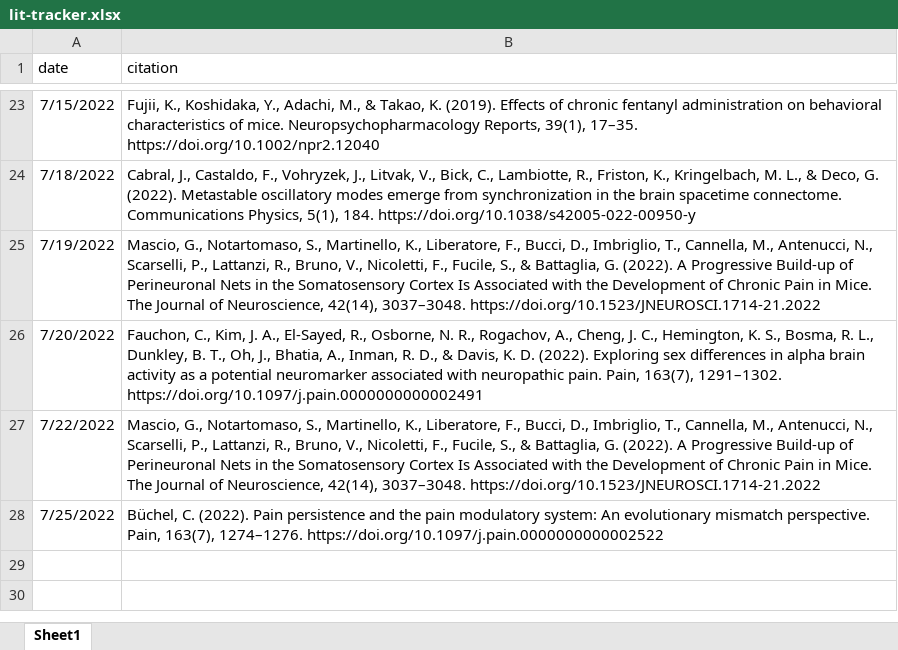
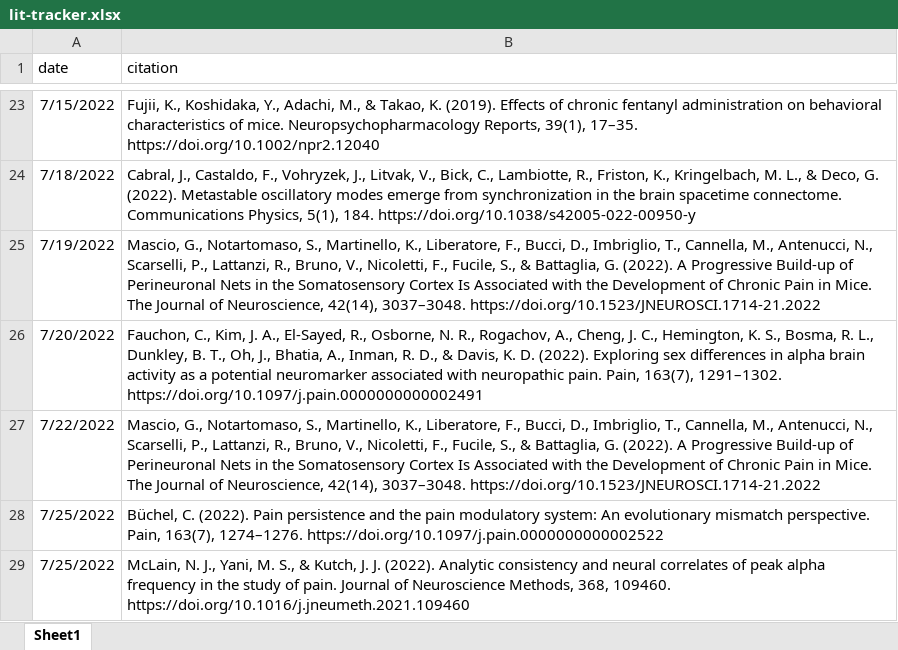
Before and after one commit to mkmiecik14/lit-tracker, an Excel workbook: lit-tracker.xlsx, sheet Sheet1, drawn as a sheet; only a part is shown, gaps mark what is left out; values as stored, in another font and other column widths than the file's, no borders; the diff names each change by its address in the sheet, - before the commit and + after, or states it on an @@ line.

Commit message:
daily update

```diff
--- a/lit-tracker.xlsx (sheet Sheet1)
+++ b/lit-tracker.xlsx (sheet Sheet1)
+row 29: 7/25/2022 | McLain, N. J., Yani, M. S., & Kutch, J. J. (2022). Analytic consistency and neural correlates of peak alpha frequency in the study of pain. Journal of Neuroscience Methods, 368, 109460. https://doi.org/10.1016/j.jneumeth.2021.109460
```
